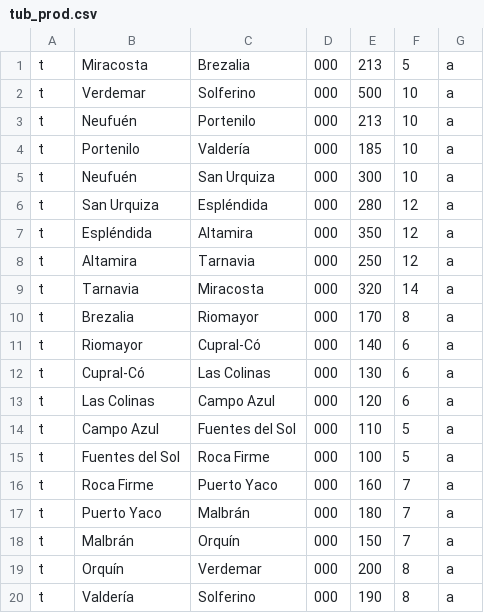
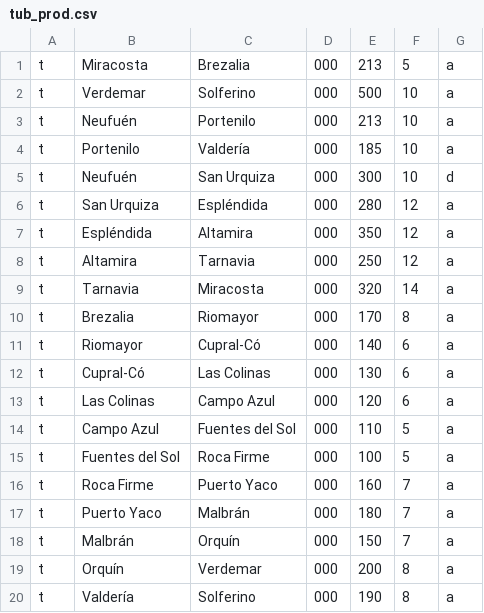
Before and after one commit to Piedra3021/TpEDAT, a CSV file: src/Utiles/tub_prod.csv, drawn as a sheet.

Commit message:
tuberias agregadas

```diff
--- a/src/Utiles/tub_prod.csv
+++ b/src/Utiles/tub_prod.csv
@@ -4,3 +4,3 @@ t,Neufuén,Portenilo,000,213,10,a
 t,Portenilo,Valdería,000,185,10,a
-t,Neufuén,San Urquiza,000,300,10,a
+t,Neufuén,San Urquiza,000,300,10,d
 t,San Urquiza,Espléndida,000,280,12,a
```
